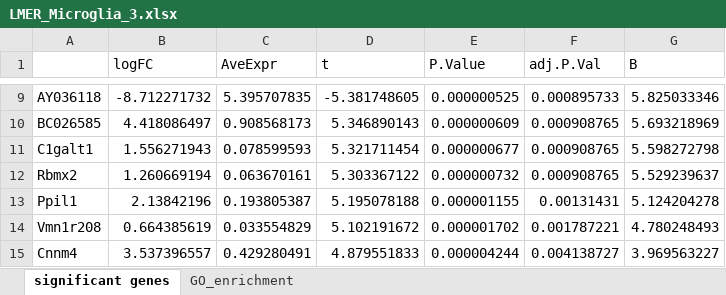
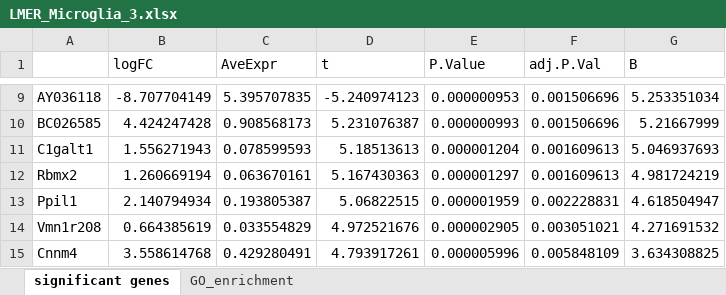
Before and after one commit to KJPMolgenLab/scSeq_Hefendehl, an Excel workbook: docs/LMER_Microglia_3.xlsx, sheet significant genes, drawn as a sheet; only a part is shown, gaps mark what is left out; values as stored, in another font and other column widths than the file's, no borders; the diff covers the shown part only; the diff names each change by its address in the sheet, - before the commit and + after, or states it on an @@ line.

```diff
--- a/docs/LMER_Microglia_3.xlsx (sheet significant genes)
+++ b/docs/LMER_Microglia_3.xlsx (sheet significant genes)
-B9 (logFC): -8.712271732
+B9 (logFC): -8.707704149
-D9 (t): -5.381748605
+D9 (t): -5.240974123
-E9 (P.Value): 0.000000525
+E9 (P.Value): 0.000000953
-F9 (adj.P.Val): 0.000895733
+F9 (adj.P.Val): 0.001506696
-G9 (B): 5.825033346
+G9 (B): 5.253351034
-B10 (logFC): 4.418086497
+B10 (logFC): 4.424247428
-D10 (t): 5.346890143
+D10 (t): 5.231076387
-E10 (P.Value): 0.000000609
+E10 (P.Value): 0.000000993
-F10 (adj.P.Val): 0.000908765
+F10 (adj.P.Val): 0.001506696
-G10 (B): 5.693218969
+G10 (B): 5.21667999
-D11 (t): 5.321711454
+D11 (t): 5.18513613
-E11 (P.Value): 0.000000677
+E11 (P.Value): 0.000001204
-F11:F12 (adj.P.Val): 0.000908765
+F11:F12 (adj.P.Val): 0.001609613
-G11 (B): 5.598272798
+G11 (B): 5.046937693
-D12 (t): 5.303367122
+D12 (t): 5.167430363
-E12 (P.Value): 0.000000732
+E12 (P.Value): 0.000001297
-G12 (B): 5.529239637
+G12 (B): 4.981724219
-B13 (logFC): 2.13842196
+B13 (logFC): 2.140794934
-D13 (t): 5.195078188
+D13 (t): 5.06822515
-E13 (P.Value): 0.000001155
+E13 (P.Value): 0.000001959
-F13 (adj.P.Val): 0.00131431
+F13 (adj.P.Val): 0.002228831
-G13 (B): 5.124204278
+G13 (B): 4.618504947
-D14 (t): 5.102191672
+D14 (t): 4.972521676
-E14 (P.Value): 0.000001702
+E14 (P.Value): 0.000002905
-F14 (adj.P.Val): 0.001787221
+F14 (adj.P.Val): 0.003051021
-G14 (B): 4.780248493
+G14 (B): 4.271691532
-B15 (logFC): 3.537396557
+B15 (logFC): 3.558614768
-D15 (t): 4.879551833
+D15 (t): 4.793917261
-E15 (P.Value): 0.000004244
+E15 (P.Value): 0.000005996
-F15 (adj.P.Val): 0.004138727
+F15 (adj.P.Val): 0.005848109
-G15 (B): 3.969563227
+G15 (B): 3.634308825
```
Also changed, not shown: 7 added rows, 13 removed rows and 125 edited cells elsewhere in this sheet, docs/Descriptives.xlsx, docs/LMER_Microglia_0.xlsx, 5 other files.
